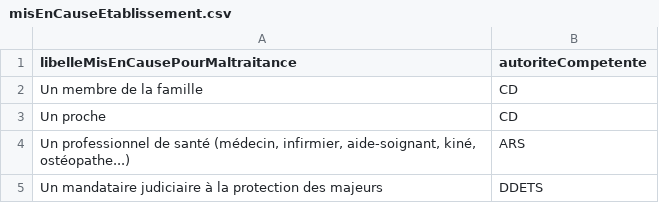
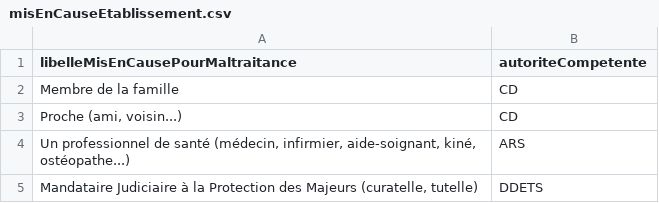
Before and after one commit to DNUM-SocialGouv/SIReclamations, a CSV file: src/main/resources/data/misEnCauseEtablissement.csv, drawn as a sheet.

```diff
--- a/src/main/resources/data/misEnCauseEtablissement.csv
+++ b/src/main/resources/data/misEnCauseEtablissement.csv
@@ -1,5 +1,5 @@
 libelleMisEnCausePourMaltraitance;autoriteCompetente
-Un membre de la famille;CD
-Un proche;CD
+Membre de la famille;CD
+Proche (ami, voisin...);CD
 Un professionnel de santé (médecin, infirmier, aide-soignant, kiné, ostéopathe...);ARS
-Un mandataire judiciaire à la protection des majeurs;DDETS
+Mandataire Judiciaire à la Protection des Majeurs (curatelle, tutelle);DDETS
```
Also changed, not shown: src/main/resources/data/mappingFormulaireV2-typeLieux.csv, src/main/resources/data/mappingFormulaireV2.csv, 21 other files.
